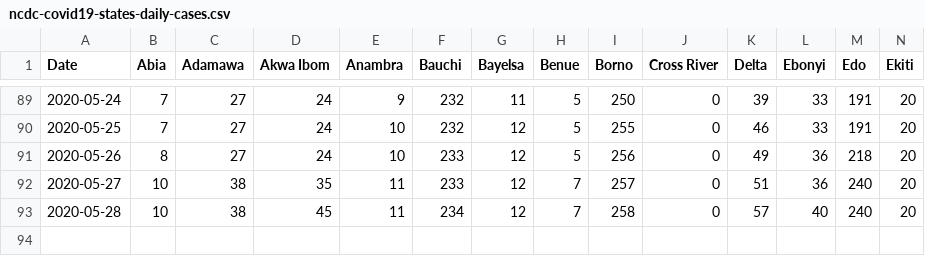
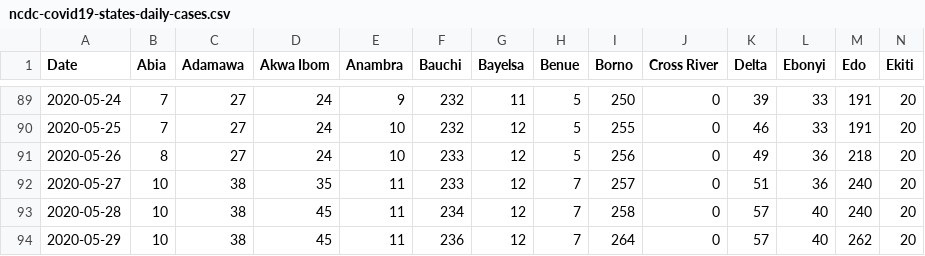
Before and after one commit to Kamparia/nigeria-covid19-data, a CSV file: data/csv/ncdc-covid19-states-daily-cases.csv, drawn as a sheet; only a part is shown, gaps mark what is left out; rows hold the shown columns only; the diff names each change by its address in the sheet, - before the commit and + after, or states it on an @@ line.

Commit message:
Latest data update (29/05/20)

```diff
--- a/data/csv/ncdc-covid19-states-daily-cases.csv
+++ b/data/csv/ncdc-covid19-states-daily-cases.csv
+row 94: 2020-05-29 | 10 | 38 | 45 | 11 | 236 | 12 | 7 | 264 | 0 | 57 | 40 | 262 | 20
```
Also changed, not shown: data/csv/ncdc-covid19-dailyupdates.csv, data/csv/ncdc-covid19-states-daily-deaths.csv, 6 other files.
